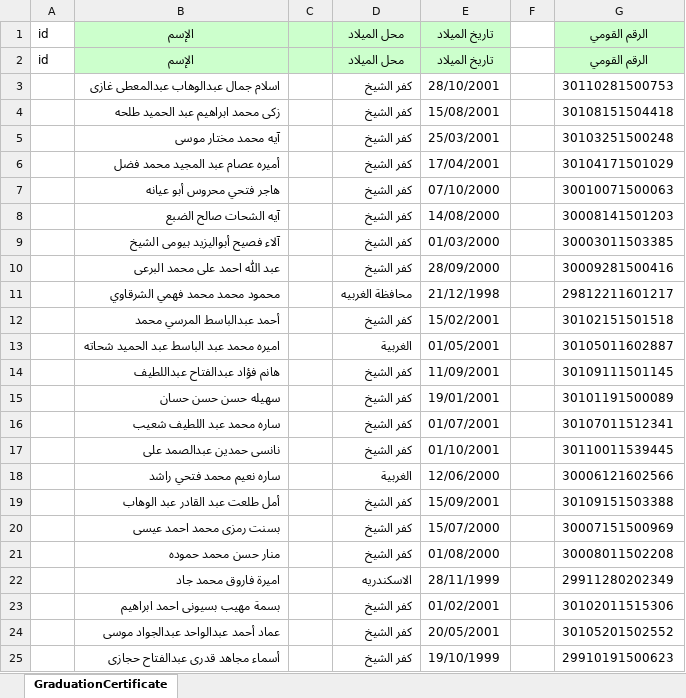
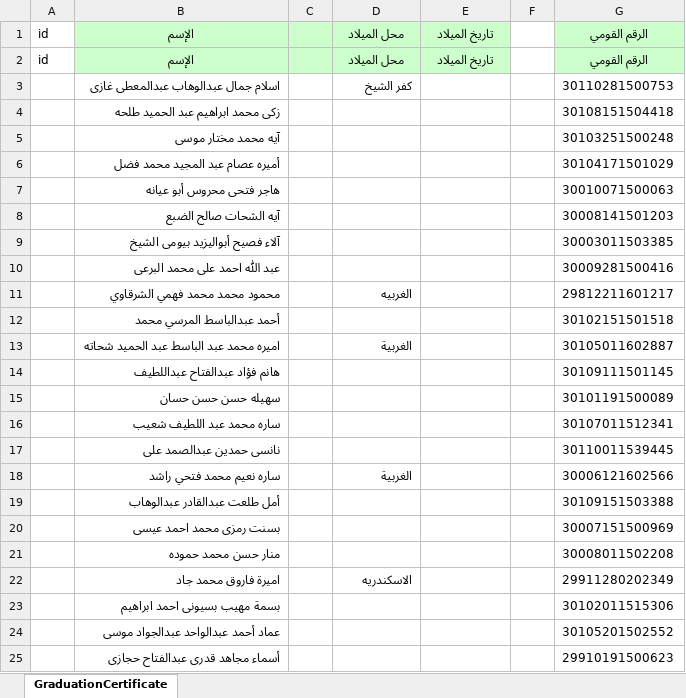
Before and after one commit to eslamghazi/graduationCertificate, an Excel workbook: src/assets/excelSheets/edit.xlsx, sheet GraduationCertificate, drawn as a sheet; only a part is shown; values as stored, in another font and other column widths than the file's, no borders; removed rows and columns are numbered as before the commit, all else as after; the diff covers the shown part only; the diff names each change by its address in the sheet, - before the commit and + after, or states it on an @@ line.

Commit message:
second edit

```diff
--- a/src/assets/excelSheets/edit.xlsx (sheet GraduationCertificate)
+++ b/src/assets/excelSheets/edit.xlsx (sheet GraduationCertificate)
-E3: 28/10/2001
+E3: (empty)
-D4:D6: كفر الشيخ
+D4:D6: (empty)
-E4: 15/08/2001
+E4: (empty)
-E5: 25/03/2001
+E5: (empty)
-E6: 17/04/2001
+E6: (empty)
-row 7:  | هاجر فتحي محروس أبو عيانه |  | كفر الشيخ | 07/10/2000 |  | 30010071500063
+row 7:  | هاجر فتحى محروس أبو عيانه |  |  |  |  | 30010071500063
-D8:D10: كفر الشيخ
+D8:D10: (empty)
-E8: 14/08/2000
+E8: (empty)
-E9: 01/03/2000
+E9: (empty)
-E10: 28/09/2000
+E10: (empty)
-D11: محافظة الغربيه
+D11: الغربيه
-E11: 21/12/1998
+E11: (empty)
-D12: كفر الشيخ
+D12: (empty)
-E12: 15/02/2001
+E12: (empty)
-E13: 01/05/2001
+E13: (empty)
-D14:D17: كفر الشيخ
+D14:D17: (empty)
-E14: 11/09/2001
+E14: (empty)
-E15: 19/01/2001
+E15: (empty)
-E16: 01/07/2001
+E16: (empty)
-E17: 01/10/2001
+E17: (empty)
-E18: 12/06/2000
+E18: (empty)
-row 19:  | أمل طلعت عبد القادر عبد الوهاب |  | كفر الشيخ | 15/09/2001 |  | 30109151503388
+row 19:  | أمل طلعت عبدالقادر عبدالوهاب |  |  |  |  | 30109151503388
-D20:D21: كفر الشيخ
+D20:D21: (empty)
-E20: 15/07/2000
+E20: (empty)
-E21: 01/08/2000
+E21: (empty)
-E22: 28/11/1999
+E22: (empty)
-D23:D25: كفر الشيخ
+D23:D25: (empty)
-E23: 01/02/2001
+E23: (empty)
-E24: 20/05/2001
+E24: (empty)
-E25: 19/10/1999
+E25: (empty)
```
Also changed, not shown: 54 added rows, 2 removed rows and 54 edited cells elsewhere in this sheet, 15 other files.
